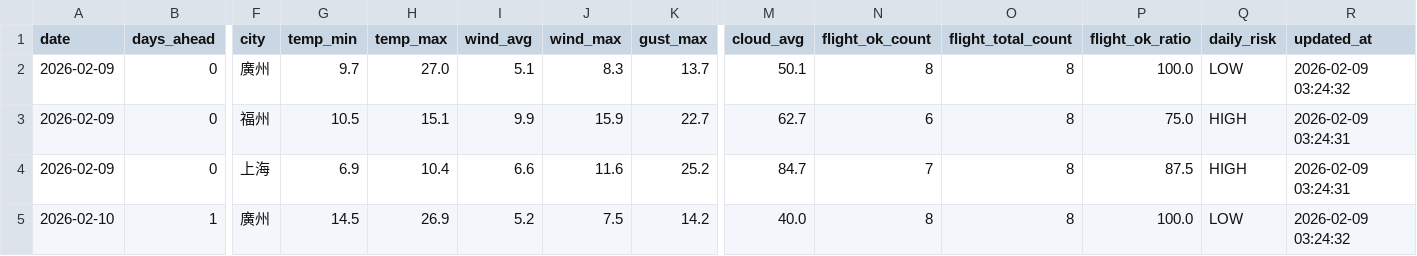
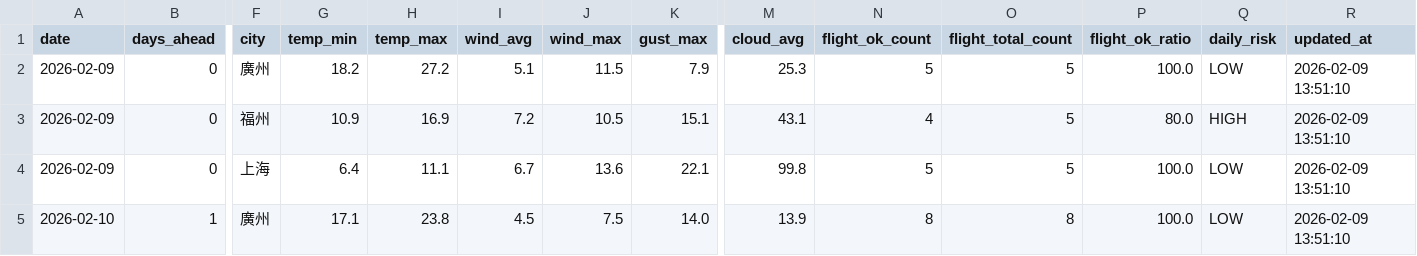
Before and after one commit to s0914712/pla-data-dashboard, a CSV file: data/airport_weather_forecast.csv, drawn as a sheet; only a part is shown, gaps mark what is left out; the diff covers the shown part only; the diff names each change by its address in the sheet, - before the commit and + after, or states it on an @@ line.

```diff
--- a/data/airport_weather_forecast.csv
+++ b/data/airport_weather_forecast.csv
-G2 (temp_min): 9.7
+G2 (temp_min): 18.2
-H2 (temp_max): 27.0
+H2 (temp_max): 27.2
-J2 (wind_max): 8.3
+J2 (wind_max): 11.5
-K2 (gust_max): 13.7
+K2 (gust_max): 7.9
-M2 (cloud_avg): 50.1
+M2 (cloud_avg): 25.3
-N2 (flight_ok_count): 8
+N2 (flight_ok_count): 5
-O2:O4 (flight_total_count): 8
+O2:O4 (flight_total_count): 5
-R2 (updated_at): 2026-02-09 03:24:32
+R2 (updated_at): 2026-02-09 13:51:10
-G3 (temp_min): 10.5
+G3 (temp_min): 10.9
-H3 (temp_max): 15.1
+H3 (temp_max): 16.9
-I3 (wind_avg): 9.9
+I3 (wind_avg): 7.2
-J3 (wind_max): 15.9
+J3 (wind_max): 10.5
-K3 (gust_max): 22.7
+K3 (gust_max): 15.1
-M3 (cloud_avg): 62.7
+M3 (cloud_avg): 43.1
-N3 (flight_ok_count): 6
+N3 (flight_ok_count): 4
-P3 (flight_ok_ratio): 75.0
+P3 (flight_ok_ratio): 80.0
-R3:R4 (updated_at): 2026-02-09 03:24:31
+R3:R4 (updated_at): 2026-02-09 13:51:10
-G4 (temp_min): 6.9
+G4 (temp_min): 6.4
-H4 (temp_max): 10.4
+H4 (temp_max): 11.1
-I4 (wind_avg): 6.6
+I4 (wind_avg): 6.7
-J4 (wind_max): 11.6
+J4 (wind_max): 13.6
-K4 (gust_max): 25.2
+K4 (gust_max): 22.1
-M4 (cloud_avg): 84.7
+M4 (cloud_avg): 99.8
-N4 (flight_ok_count): 7
+N4 (flight_ok_count): 5
-P4 (flight_ok_ratio): 87.5
+P4 (flight_ok_ratio): 100.0
-Q4 (daily_risk): HIGH
+Q4 (daily_risk): LOW
-G5 (temp_min): 14.5
+G5 (temp_min): 17.1
-H5 (temp_max): 26.9
+H5 (temp_max): 23.8
-I5 (wind_avg): 5.2
+I5 (wind_avg): 4.5
-K5 (gust_max): 14.2
+K5 (gust_max): 14.0
-M5 (cloud_avg): 40.0
+M5 (cloud_avg): 13.9
-R5 (updated_at): 2026-02-09 03:24:32
+R5 (updated_at): 2026-02-09 13:51:10
```
Also changed, not shown: 165 edited cells elsewhere in this file, data/today_comparison.csv.
